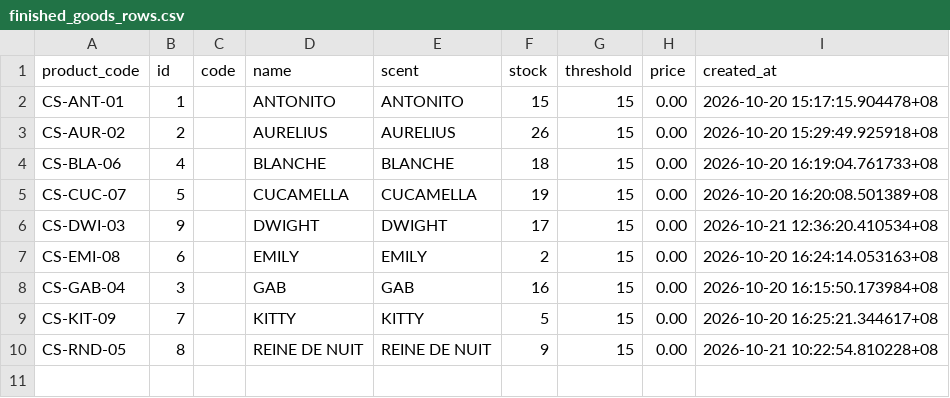
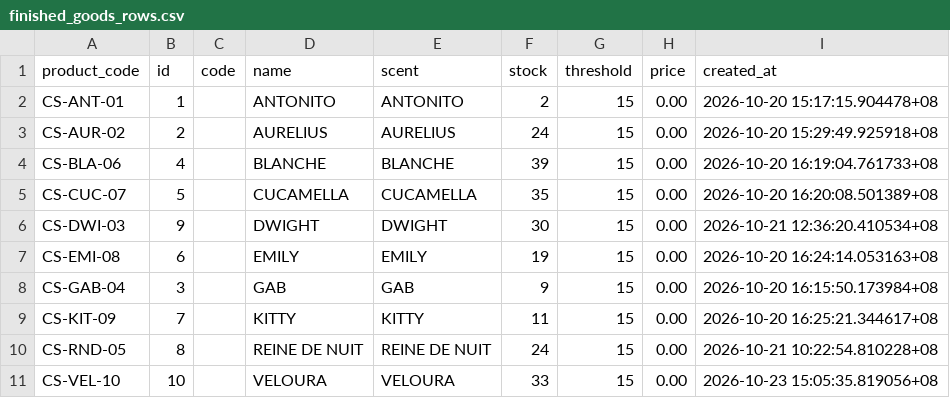
Before and after one commit to chinitoscento/chinitoscento, a CSV file: Back Up Files/Exported Tables/From Porject/finished_goods_rows.csv, drawn as a sheet.

```diff
--- a/Back Up Files/Exported Tables/From Porject/finished_goods_rows.csv
+++ b/Back Up Files/Exported Tables/From Porject/finished_goods_rows.csv
@@ -1,10 +1,11 @@
 product_code,id,code,name,scent,stock,threshold,price,created_at
-CS-ANT-01,1,,ANTONITO,ANTONITO,15,15,0.00,2026-10-20 15:17:15.904478+08
-CS-AUR-02,2,,AURELIUS,AURELIUS,26,15,0.00,2026-10-20 15:29:49.925918+08
-CS-BLA-06,4,,BLANCHE,BLANCHE,18,15,0.00,2026-10-20 16:19:04.761733+08
-CS-CUC-07,5,,CUCAMELLA,CUCAMELLA,19,15,0.00,2026-10-20 16:20:08.501389+08
-CS-DWI-03,9,,DWIGHT,DWIGHT,17,15,0.00,2026-10-21 12:36:20.410534+08
-CS-EMI-08,6,,EMILY,EMILY,2,15,0.00,2026-10-20 16:24:14.053163+08
-CS-GAB-04,3,,GAB,GAB,16,15,0.00,2026-10-20 16:15:50.173984+08
-CS-KIT-09,7,,KITTY,KITTY,5,15,0.00,2026-10-20 16:25:21.344617+08
-CS-RND-05,8,,REINE DE NUIT,REINE DE NUIT,9,15,0.00,2026-10-21 10:22:54.810228+08
+CS-ANT-01,1,,ANTONITO,ANTONITO,2,15,0.00,2026-10-20 15:17:15.904478+08
+CS-AUR-02,2,,AURELIUS,AURELIUS,24,15,0.00,2026-10-20 15:29:49.925918+08
+CS-BLA-06,4,,BLANCHE,BLANCHE,39,15,0.00,2026-10-20 16:19:04.761733+08
+CS-CUC-07,5,,CUCAMELLA,CUCAMELLA,35,15,0.00,2026-10-20 16:20:08.501389+08
+CS-DWI-03,9,,DWIGHT,DWIGHT,30,15,0.00,2026-10-21 12:36:20.410534+08
+CS-EMI-08,6,,EMILY,EMILY,19,15,0.00,2026-10-20 16:24:14.053163+08
+CS-GAB-04,3,,GAB,GAB,9,15,0.00,2026-10-20 16:15:50.173984+08
+CS-KIT-09,7,,KITTY,KITTY,11,15,0.00,2026-10-20 16:25:21.344617+08
+CS-RND-05,8,,REINE DE NUIT,REINE DE NUIT,24,15,0.00,2026-10-21 10:22:54.810228+08
+CS-VEL-10,10,,VELOURA,VELOURA,33,15,0.00,2026-10-23 15:05:35.819056+08
```
Also changed, not shown: 5 other files.
